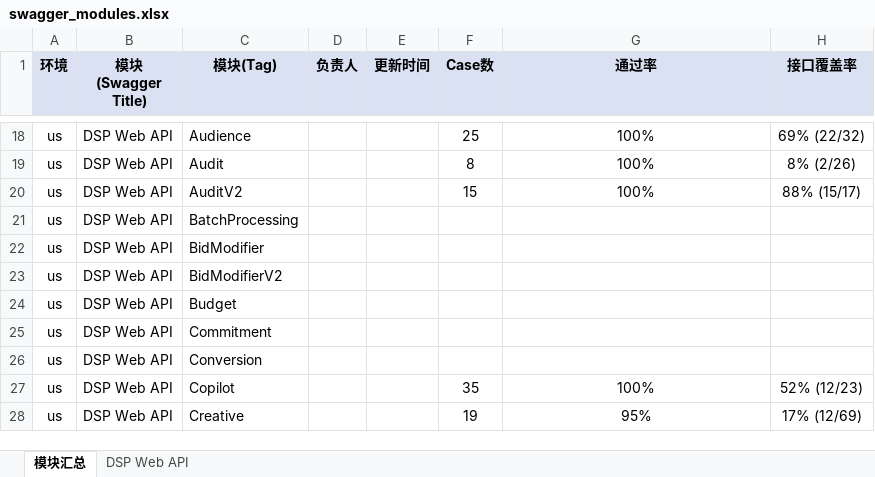
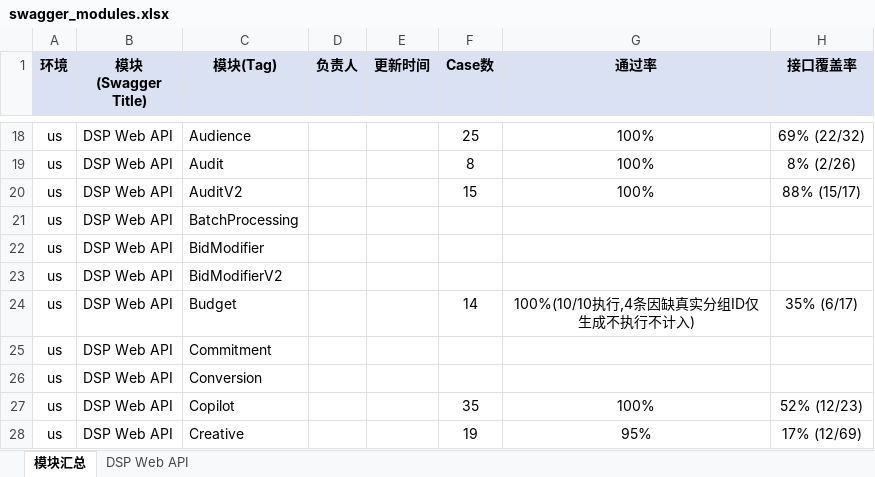
Before and after one commit to guguangjie-pacvue/ai_api, an Excel workbook: single-api/dspapi/swagger_modules.xlsx, sheet 模块汇总, drawn as a sheet; only a part is shown, gaps mark what is left out; values as stored, in another font and other column widths than the file's, no borders; the diff names each change by its address in the sheet, - before the commit and + after, or states it on an @@ line.

```diff
--- a/single-api/dspapi/swagger_modules.xlsx (sheet 模块汇总)
+++ b/single-api/dspapi/swagger_modules.xlsx (sheet 模块汇总)
-F24 (Case数): (empty)
+F24 (Case数): 14
-G24 (通过率): (empty)
+G24 (通过率): 100%(10/10执行,4条因缺真实分组ID仅生成不执行不计入)
-H24 (接口覆盖率): (empty)
+H24 (接口覆盖率): 35% (6/17)
```
Also changed, not shown: sheet DSP Web API, 2 other files.
